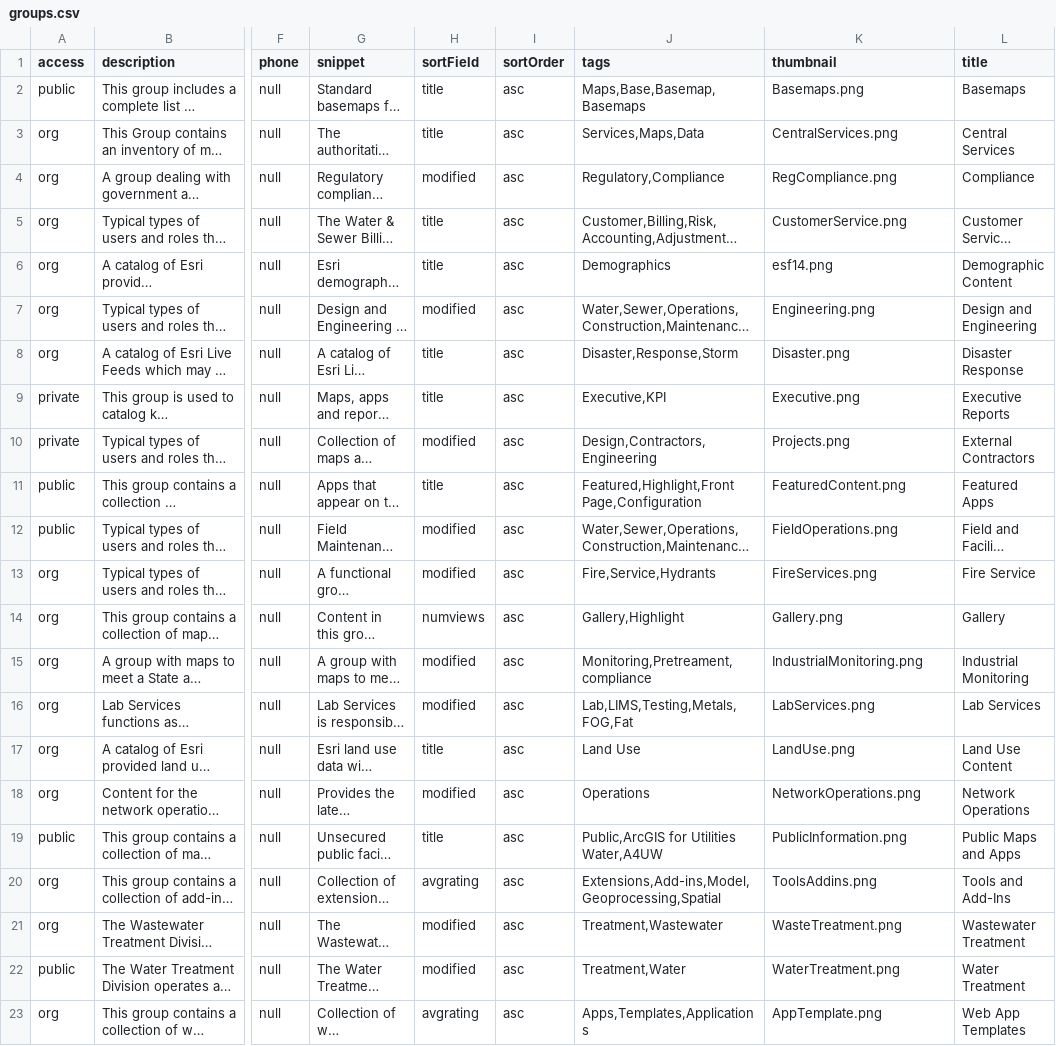
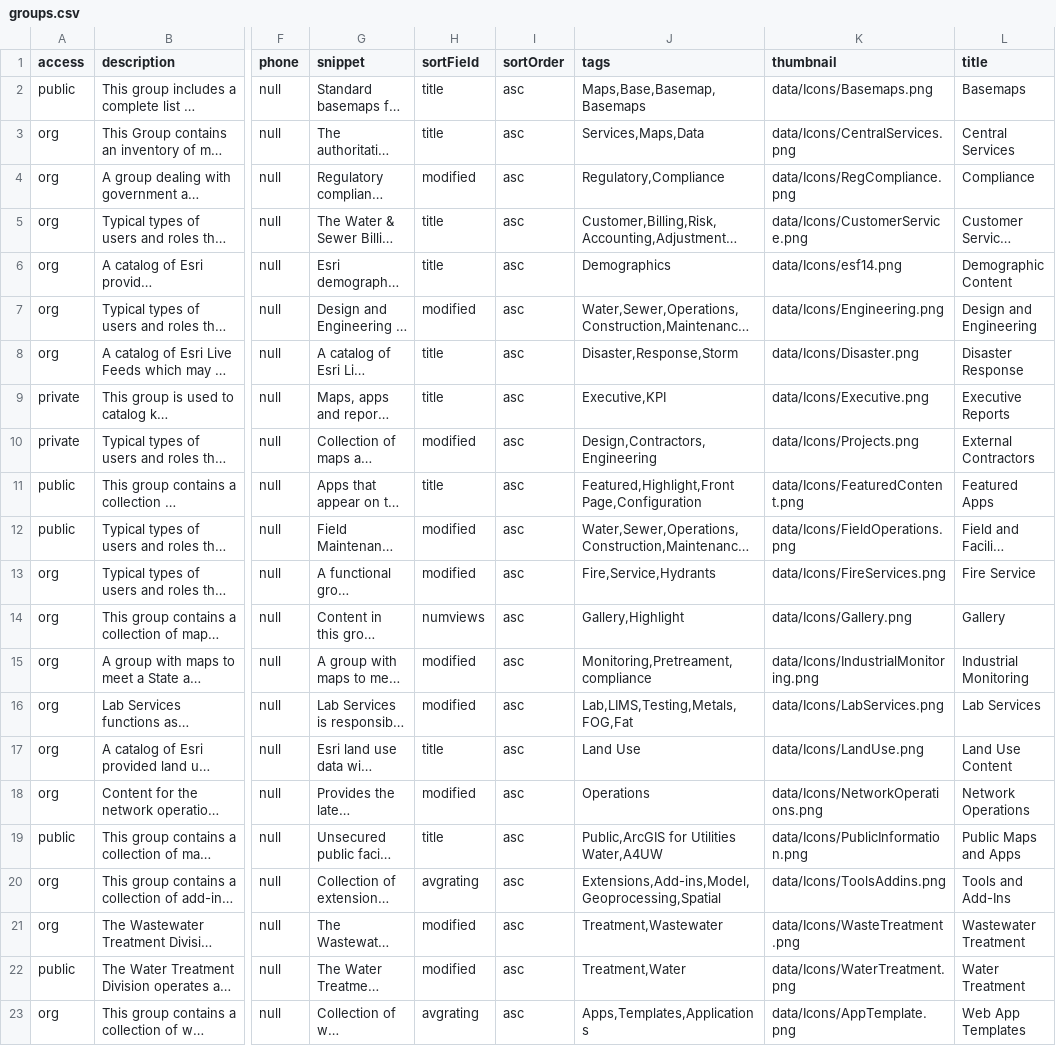
Before and after one commit to GISCODE/arcgis-python-api2022, a CSV file: samples/03_org_administrators/data/groups.csv, drawn as a sheet; only a part is shown, gaps mark what is left out; long unchanged cells end in …; the diff names each change by its address in the sheet, - before the commit and + after, or states it on an @@ line.

Commit message:
Updated batch_creation_for_groups : modified URL and removed magic fu… (#98)
* Updated batch_creation_for_groups : modified URL and removed magic functions

* batch_creation_for_groups : rendered pandas table

```diff
--- a/samples/03_org_administrators/data/groups.csv
+++ b/samples/03_org_administrators/data/groups.csv
-K2 (thumbnail): Basemaps.png
+K2 (thumbnail): data/Icons/Basemaps.png
-K3 (thumbnail): CentralServices.png
+K3 (thumbnail): data/Icons/CentralServices.png
-K4 (thumbnail): RegCompliance.png
+K4 (thumbnail): data/Icons/RegCompliance.png
-K5 (thumbnail): CustomerService.png
+K5 (thumbnail): data/Icons/CustomerService.png
-K6 (thumbnail): esf14.png
+K6 (thumbnail): data/Icons/esf14.png
-K7 (thumbnail): Engineering.png
+K7 (thumbnail): data/Icons/Engineering.png
-K8 (thumbnail): Disaster.png
+K8 (thumbnail): data/Icons/Disaster.png
-K9 (thumbnail): Executive.png
+K9 (thumbnail): data/Icons/Executive.png
-K10 (thumbnail): Projects.png
+K10 (thumbnail): data/Icons/Projects.png
-K11 (thumbnail): FeaturedContent.png
+K11 (thumbnail): data/Icons/FeaturedContent.png
-K12 (thumbnail): FieldOperations.png
+K12 (thumbnail): data/Icons/FieldOperations.png
-K13 (thumbnail): FireServices.png
+K13 (thumbnail): data/Icons/FireServices.png
-K14 (thumbnail): Gallery.png
+K14 (thumbnail): data/Icons/Gallery.png
-K15 (thumbnail): IndustrialMonitoring.png
+K15 (thumbnail): data/Icons/IndustrialMonitoring.png
-K16 (thumbnail): LabServices.png
+K16 (thumbnail): data/Icons/LabServices.png
-K17 (thumbnail): LandUse.png
+K17 (thumbnail): data/Icons/LandUse.png
-K18 (thumbnail): NetworkOperations.png
+K18 (thumbnail): data/Icons/NetworkOperations.png
-K19 (thumbnail): PublicInformation.png
+K19 (thumbnail): data/Icons/PublicInformation.png
-K20 (thumbnail): ToolsAddins.png
+K20 (thumbnail): data/Icons/ToolsAddins.png
-K21 (thumbnail): WasteTreatment.png
+K21 (thumbnail): data/Icons/WasteTreatment.png
-K22 (thumbnail): WaterTreatment.png
+K22 (thumbnail): data/Icons/WaterTreatment.png
-K23 (thumbnail): AppTemplate.png
+K23 (thumbnail): data/Icons/AppTemplate.png
```
Also changed, not shown: 1 other file.
